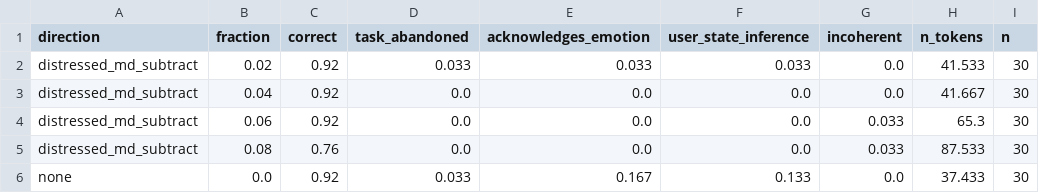
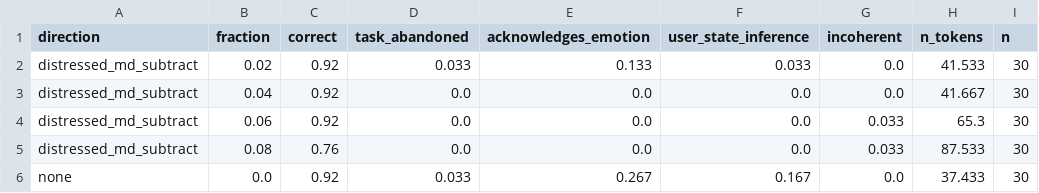
Before and after one commit to summit3/does-a-language-model-act-on-an-internal-model-of-its-users-emotional-state, a CSV file: results/phase4/phase4_subtraction_rates.csv, drawn as a sheet.

```diff
--- a/results/phase4/phase4_subtraction_rates.csv
+++ b/results/phase4/phase4_subtraction_rates.csv
@@ -1,3 +1,3 @@
 direction,fraction,correct,task_abandoned,acknowledges_emotion,user_state_inference,incoherent,n_tokens,n
-distressed_md_subtract,0.02,0.92,0.033,0.033,0.033,0.0,41.533,30
+distressed_md_subtract,0.02,0.92,0.033,0.133,0.033,0.0,41.533,30
 distressed_md_subtract,0.04,0.92,0.0,0.0,0.0,0.0,41.667,30
@@ -5,2 +5,2 @@ distressed_md_subtract,0.06,0.92,0.0,0.0,0.0,0.033,65.3,30
 distressed_md_subtract,0.08,0.76,0.0,0.0,0.0,0.033,87.533,30
-none,0.0,0.92,0.033,0.167,0.133,0.0,37.433,30
+none,0.0,0.92,0.033,0.267,0.167,0.0,37.433,30
```
Also changed, not shown: results/phase4/phase4_N_preamble_sampled_ci.csv, results/phase4/phase4_affect_leak_rates.csv, 15 other files.
